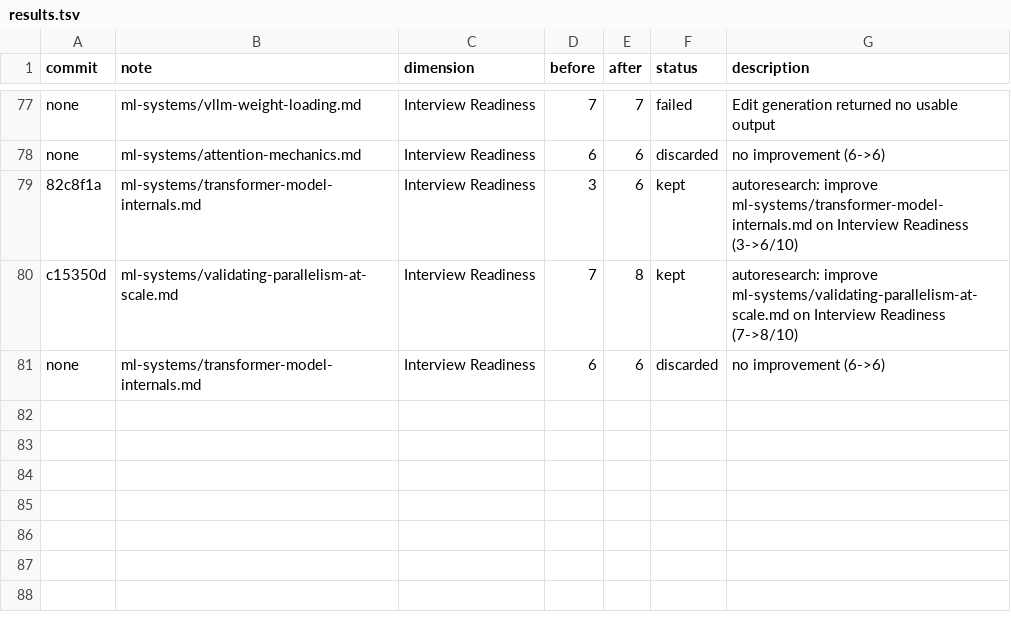
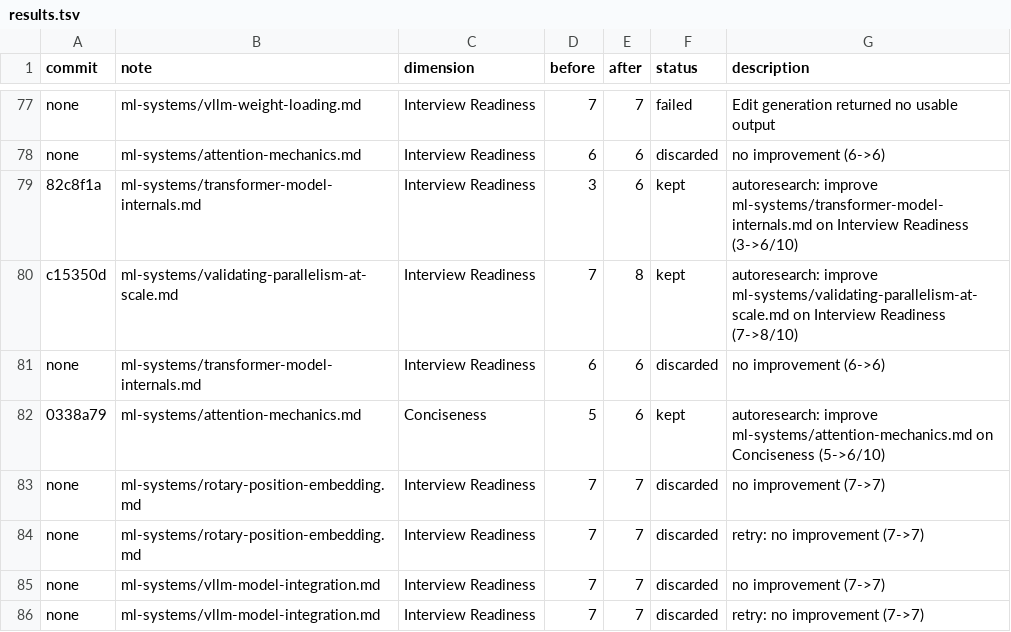
Before and after one commit to yfei1/obsidian-notes, a TSV file: autoresearch/results.tsv, drawn as a sheet; only a part is shown, gaps mark what is left out.

```diff
--- a/autoresearch/results.tsv
+++ b/autoresearch/results.tsv
@@ -81 +81,6 @@ c15350d	ml-systems/validating-parallelism-at-scale.md	Interview Readiness	7	8	ke
 none	ml-systems/transformer-model-internals.md	Interview Readiness	6	6	discarded	no improvement (6->6)
+0338a79	ml-systems/attention-mechanics.md	Conciseness	5	6	kept	autoresearch: improve ml-systems/attention-mechanics.md on Conciseness (5->6/10)
+none	ml-systems/rotary-position-embedding.md	Interview Readiness	7	7	discarded	no improvement (7->7)
+none	ml-systems/rotary-position-embedding.md	Interview Readiness	7	7	discarded	retry: no improvement (7->7)
+none	ml-systems/vllm-model-integration.md	Interview Readiness	7	7	discarded	no improvement (7->7)
+none	ml-systems/vllm-model-integration.md	Interview Readiness	7	7	discarded	retry: no improvement (7->7)
```
Also changed, not shown: 1 other file.
